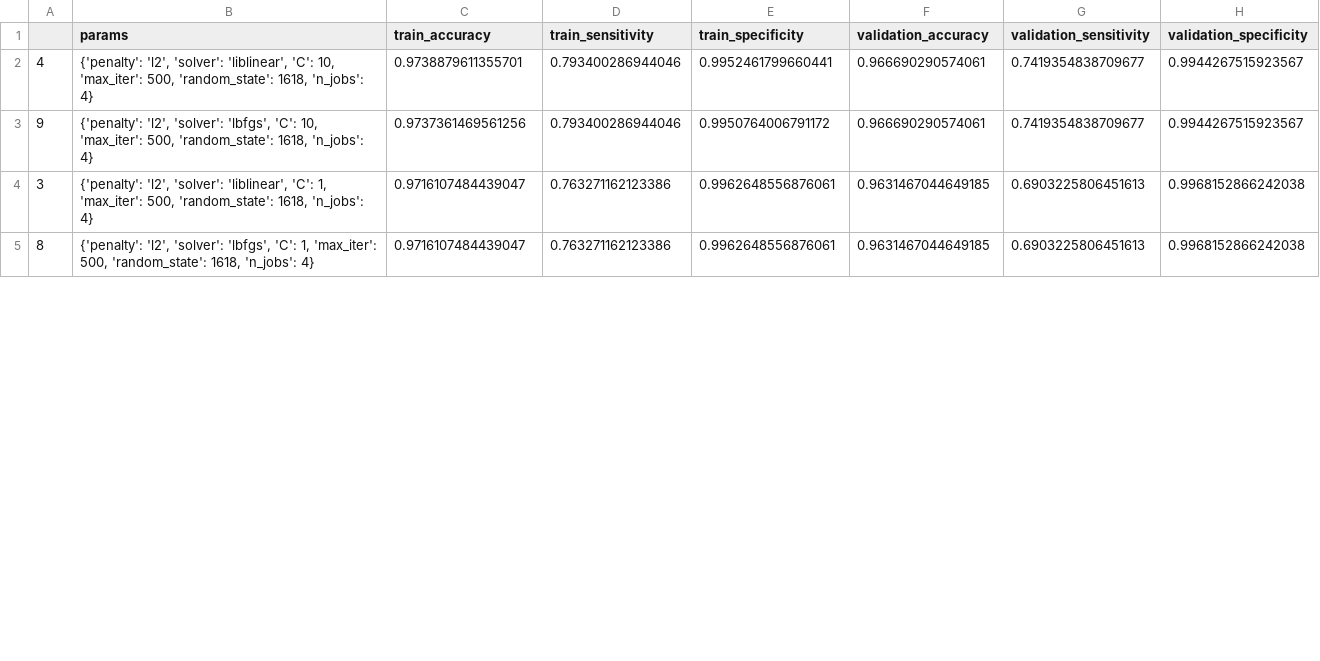
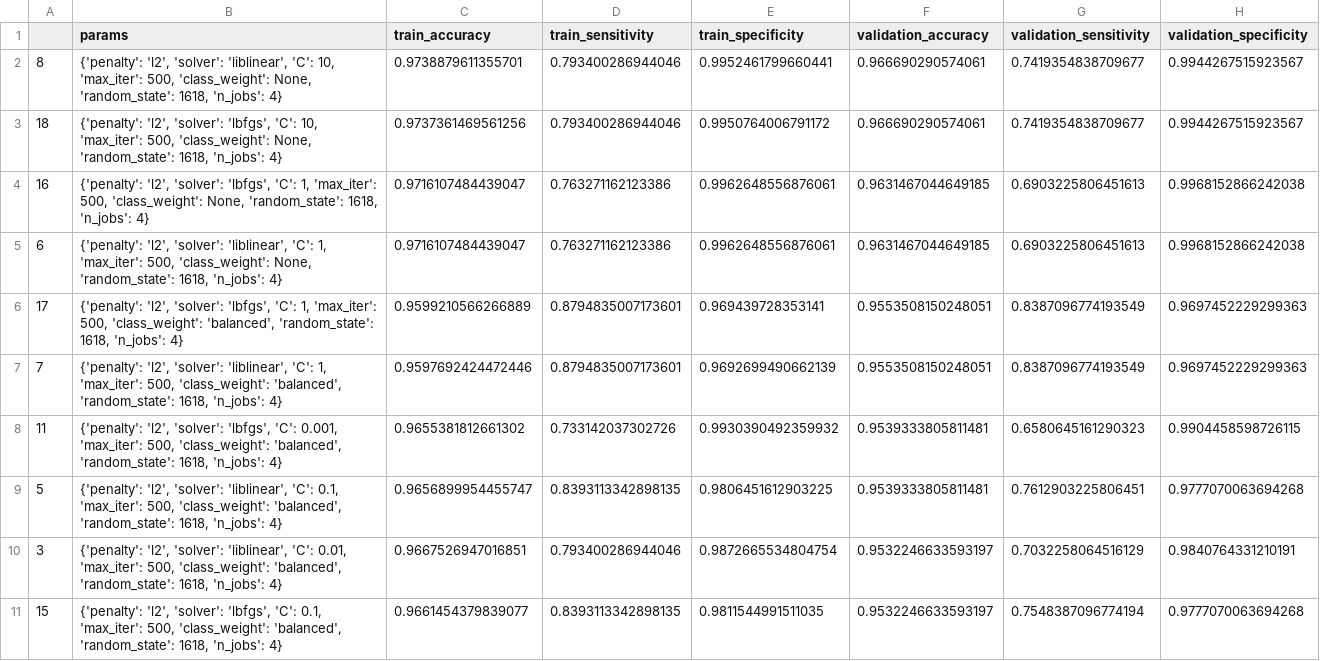
Before and after one commit to tsladecek/isv_cnv, a TSV file: results/minmax/gridsearch_results/logisticregression_gain.tsv, drawn as a sheet; only a part is shown; the diff covers the shown part only.

```diff
--- a/results/minmax/gridsearch_results/logisticregression_gain.tsv
+++ b/results/minmax/gridsearch_results/logisticregression_gain.tsv
@@ -1,5 +1,11 @@
 	params	train_accuracy	train_sensitivity	train_specificity	validation_accuracy	validation_sensitivity	validation_specificity
-4	{'penalty': 'l2', 'solver': 'liblinear', 'C': 10, 'max_iter': 500, 'random_state': 1618, 'n_jobs': 4}	0.9738879611355701	0.793400286944046	0.9952461799660441	0.966690290574061	0.7419354838709677	0.9944267515923567
-9	{'penalty': 'l2', 'solver': 'lbfgs', 'C': 10, 'max_iter': 500, 'random_state': 1618, 'n_jobs': 4}	0.9737361469561256	0.793400286944046	0.9950764006791172	0.966690290574061	0.7419354838709677	0.9944267515923567
-3	{'penalty': 'l2', 'solver': 'liblinear', 'C': 1, 'max_iter': 500, 'random_state': 1618, 'n_jobs': 4}	0.9716107484439047	0.763271162123386	0.9962648556876061	0.9631467044649185	0.6903225806451613	0.9968152866242038
-8	{'penalty': 'l2', 'solver': 'lbfgs', 'C': 1, 'max_iter': 500, 'random_state': 1618, 'n_jobs': 4}	0.9716107484439047	0.763271162123386	0.9962648556876061	0.9631467044649185	0.6903225806451613	0.9968152866242038
+8	{'penalty': 'l2', 'solver': 'liblinear', 'C': 10, 'max_iter': 500, 'class_weight': None, 'random_state': 1618, 'n_jobs': 4}	0.9738879611355701	0.793400286944046	0.9952461799660441	0.966690290574061	0.7419354838709677	0.9944267515923567
+18	{'penalty': 'l2', 'solver': 'lbfgs', 'C': 10, 'max_iter': 500, 'class_weight': None, 'random_state': 1618, 'n_jobs': 4}	0.9737361469561256	0.793400286944046	0.9950764006791172	0.966690290574061	0.7419354838709677	0.9944267515923567
+16	{'penalty': 'l2', 'solver': 'lbfgs', 'C': 1, 'max_iter': 500, 'class_weight': None, 'random_state': 1618, 'n_jobs': 4}	0.9716107484439047	0.763271162123386	0.9962648556876061	0.9631467044649185	0.6903225806451613	0.9968152866242038
+6	{'penalty': 'l2', 'solver': 'liblinear', 'C': 1, 'max_iter': 500, 'class_weight': None, 'random_state': 1618, 'n_jobs': 4}	0.9716107484439047	0.763271162123386	0.9962648556876061	0.9631467044649185	0.6903225806451613	0.9968152866242038
+17	{'penalty': 'l2', 'solver': 'lbfgs', 'C': 1, 'max_iter': 500, 'class_weight': 'balanced', 'random_state': 1618, 'n_jobs': 4}	0.9599210566266889	0.8794835007173601	0.969439728353141	0.9553508150248051	0.8387096774193549	0.9697452229299363
+7	{'penalty': 'l2', 'solver': 'liblinear', 'C': 1, 'max_iter': 500, 'class_weight': 'balanced', 'random_state': 1618, 'n_jobs': 4}	0.9597692424472446	0.8794835007173601	0.9692699490662139	0.9553508150248051	0.8387096774193549	0.9697452229299363
+11	{'penalty': 'l2', 'solver': 'lbfgs', 'C': 0.001, 'max_iter': 500, 'class_weight': 'balanced', 'random_state': 1618, 'n_jobs': 4}	0.9655381812661302	0.733142037302726	0.9930390492359932	0.9539333805811481	0.6580645161290323	0.9904458598726115
+5	{'penalty': 'l2', 'solver': 'liblinear', 'C': 0.1, 'max_iter': 500, 'class_weight': 'balanced', 'random_state': 1618, 'n_jobs': 4}	0.9656899954455747	0.8393113342898135	0.9806451612903225	0.9539333805811481	0.7612903225806451	0.9777070063694268
+3	{'penalty': 'l2', 'solver': 'liblinear', 'C': 0.01, 'max_iter': 500, 'class_weight': 'balanced', 'random_state': 1618, 'n_jobs': 4}	0.9667526947016851	0.793400286944046	0.9872665534804754	0.9532246633593197	0.7032258064516129	0.9840764331210191
+15	{'penalty': 'l2', 'solver': 'lbfgs', 'C': 0.1, 'max_iter': 500, 'class_weight': 'balanced', 'random_state': 1618, 'n_jobs': 4}	0.9661454379839077	0.8393113342898135	0.9811544991511035	0.9532246633593197	0.7548387096774194	0.9777070063694268
```
Also changed, not shown: 4 added rows and 11 edited cells elsewhere in this file, results/minmax/gridsearch_results/logisticregression_loss.tsv, results/minmax/gridsearch_results_log/logisticregression_gain_log.tsv, 14 other files.
